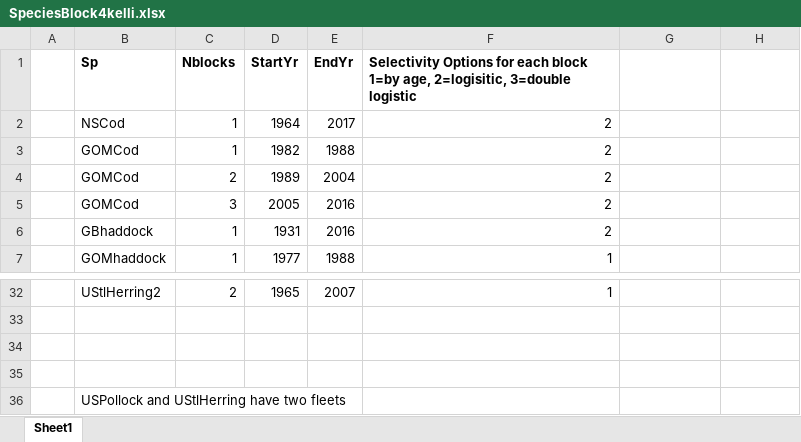
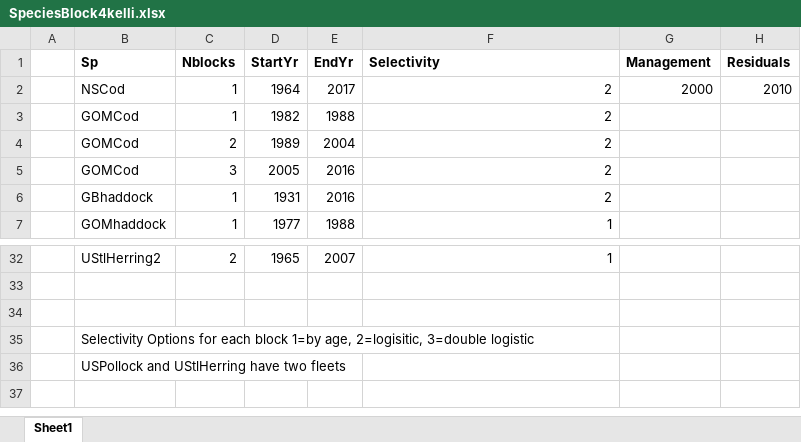
Before and after one commit to ices-eg/wg_MGWG, an Excel workbook: time-varying/SpeciesBlock4kelli.xlsx, sheet Sheet1, drawn as a sheet; only a part is shown, gaps mark what is left out; values as stored, in another font and other column widths than the file's, no borders; the diff names each change by its address in the sheet, - before the commit and + after, or states it on an @@ line.

Commit message:
added summary assessment selectivity per specie

```diff
--- a/time-varying/SpeciesBlock4kelli.xlsx (sheet Sheet1)
+++ b/time-varying/SpeciesBlock4kelli.xlsx (sheet Sheet1)
-F1: Selectivity Options for each block 1=by age, 2=logisitic, 3=double logistic
+F1: Selectivity
-G1: (empty)
+G1: Management
-H1: (empty)
+H1: Residuals
-G2 (Management): (empty)
+G2 (Management): 2000
-H2 (Residuals): (empty)
+H2 (Residuals): 2010
-B35 (Sp): (empty)
+B35 (Sp): Selectivity Options for each block 1=by age, 2=logisitic, 3=double logistic
```
Also changed, not shown: 1 other file.
